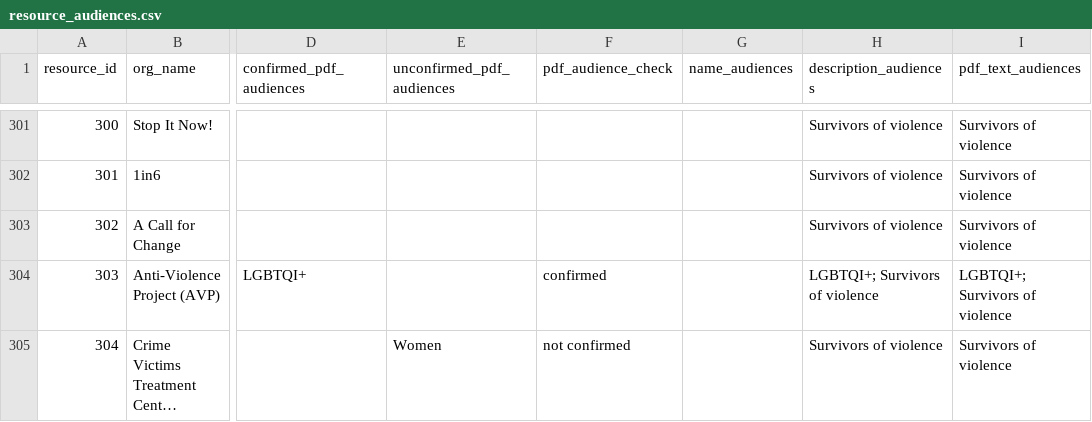
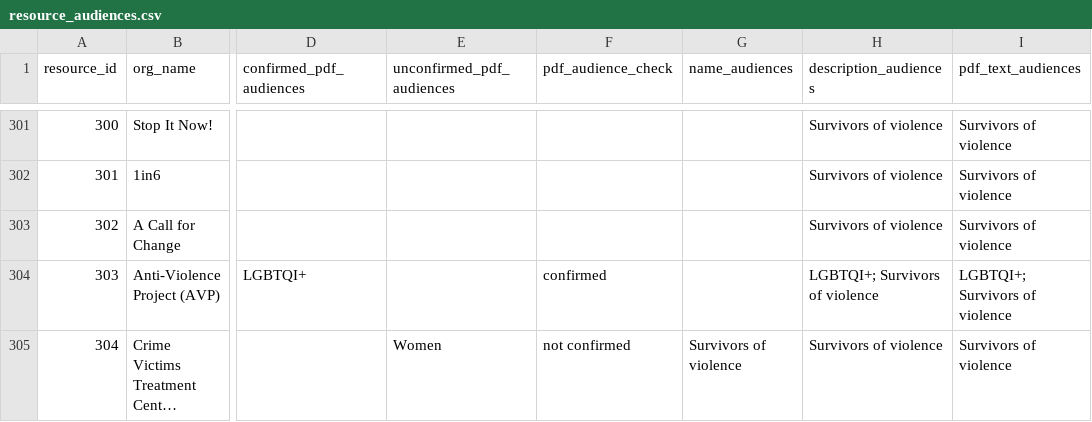
Before and after one commit to AkaiS/KAVI-datathon, a CSV file: data/cleaned/resource_audiences.csv, drawn as a sheet; only a part is shown, gaps mark what is left out; long unchanged cells end in …; the diff covers the shown part only; the diff names each change by its address in the sheet, - before the commit and + after, or states it on an @@ line.

```diff
--- a/data/cleaned/resource_audiences.csv
+++ b/data/cleaned/resource_audiences.csv
-G305 (name_audiences): (empty)
+G305 (name_audiences): Survivors of violence
```
Also changed, not shown: 47 edited cells elsewhere in this file, 3 other files.
